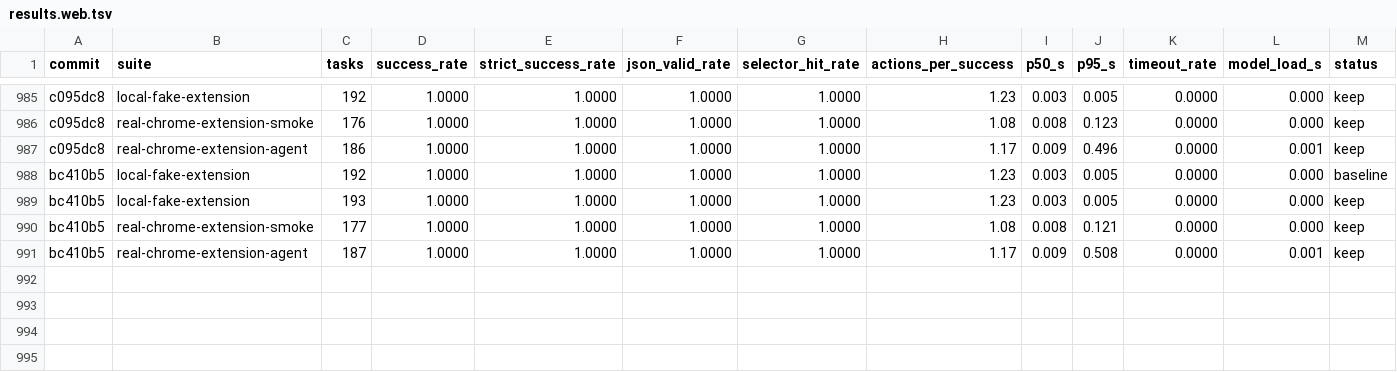
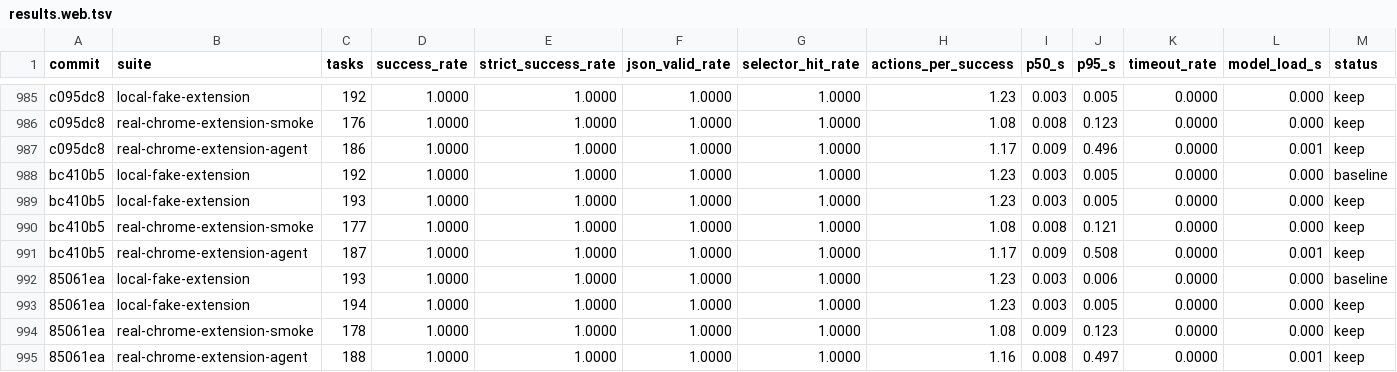
Before and after one commit to killerapp/gemma-gem-extension, a TSV file: results.web.tsv, drawn as a sheet; only a part is shown, gaps mark what is left out; rows hold the shown columns only; the diff names each change by its address in the sheet, - before the commit and + after, or states it on an @@ line.

```diff
--- a/results.web.tsv
+++ b/results.web.tsv
+row 992: 85061ea | local-fake-extension | 193 | 1.0000 | 1.0000 | 1.0000 | 1.0000 | 1.23 | 0.003 | 0.006 | 0.0000 | 0.000 | baseline
+row 993: 85061ea | local-fake-extension | 194 | 1.0000 | 1.0000 | 1.0000 | 1.0000 | 1.23 | 0.003 | 0.005 | 0.0000 | 0.000 | keep
+row 994: 85061ea | real-chrome-extension-smoke | 178 | 1.0000 | 1.0000 | 1.0000 | 1.0000 | 1.08 | 0.009 | 0.123 | 0.0000 | 0.000 | keep
+row 995: 85061ea | real-chrome-extension-agent | 188 | 1.0000 | 1.0000 | 1.0000 | 1.0000 | 1.16 | 0.008 | 0.497 | 0.0000 | 0.001 | keep
```
Also changed, not shown: 9 other files.
